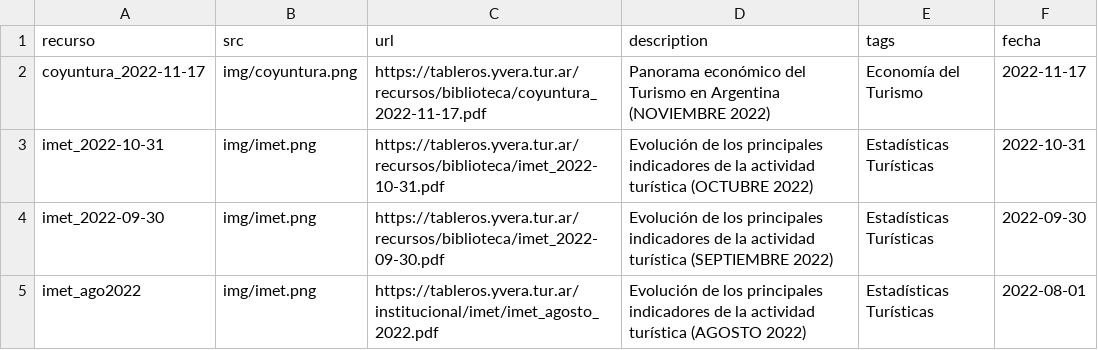
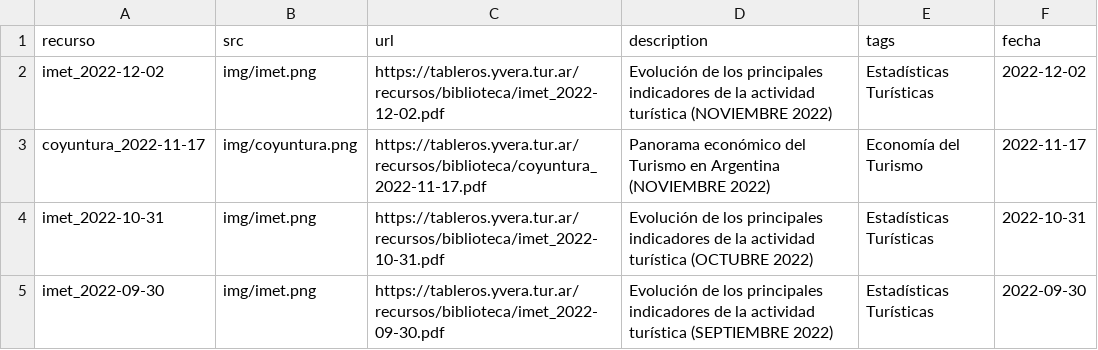
Before and after one commit to dnme-minturdep/biblioteca, a CSV file: content/recursos_coyuntura.csv, drawn as a sheet; only a part is shown; the shorter side is filled out with more unchanged rows.

Commit message:
subo imet nov.

```diff
--- a/content/recursos_coyuntura.csv
+++ b/content/recursos_coyuntura.csv
@@ -1,2 +1,3 @@
 recurso,src,url,description,tags,fecha
+imet_2022-12-02,img/imet.png,https://tableros.yvera.tur.ar/recursos/biblioteca/imet_2022-12-02.pdf,Evolución de los principales indicadores de la actividad turística (NOVIEMBRE 2022),Estadísticas Turísticas,2022-12-02
 coyuntura_2022-11-17,img/coyuntura.png,https://tableros.yvera.tur.ar/recursos/biblioteca/coyuntura_2022-11-17.pdf,Panorama económico del Turismo en Argentina (NOVIEMBRE 2022),Economía del Turismo,2022-11-17
```
Also changed, not shown: 1 other file.
